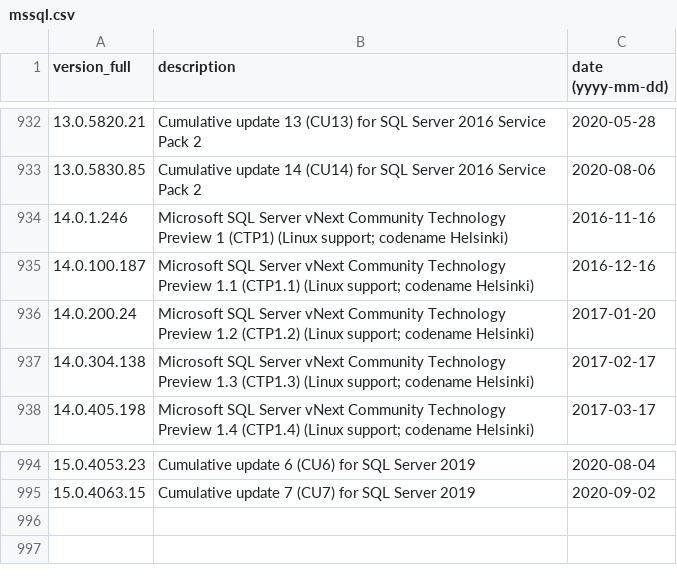
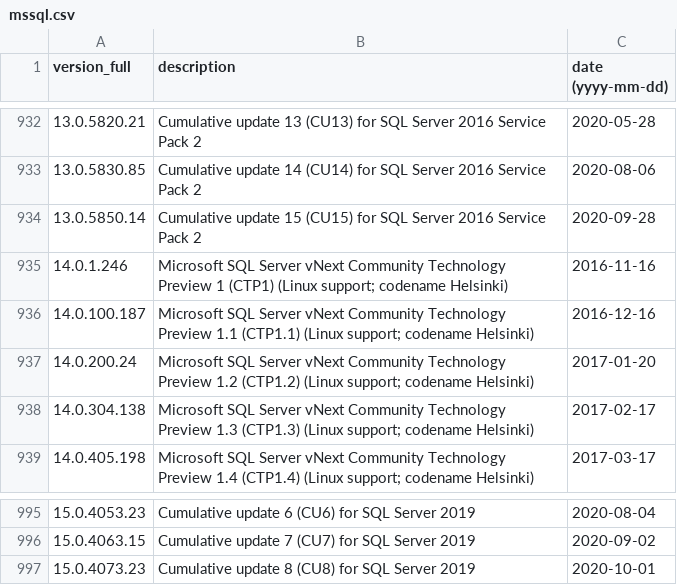
Before and after one commit to maaaaz/third-parties-version-history, a CSV file: Microsoft SQL Server/mssql.csv, drawn as a sheet; only a part is shown, gaps mark what is left out; the diff names each change by its address in the sheet, - before the commit and + after, or states it on an @@ line.

```diff
--- a/Microsoft SQL Server/mssql.csv
+++ b/Microsoft SQL Server/mssql.csv
+row 934: 13.0.5850.14 | Cumulative update 15 (CU15) for SQL Server 2016 Service Pack 2 | 2020-09-28
+row 997: 15.0.4073.23 | Cumulative update 8 (CU8) for SQL Server 2019 | 2020-10-01
```
Also changed, not shown: Apache Tomcat/tomcat.csv, Drupal/drupal.csv, 12 other files.
